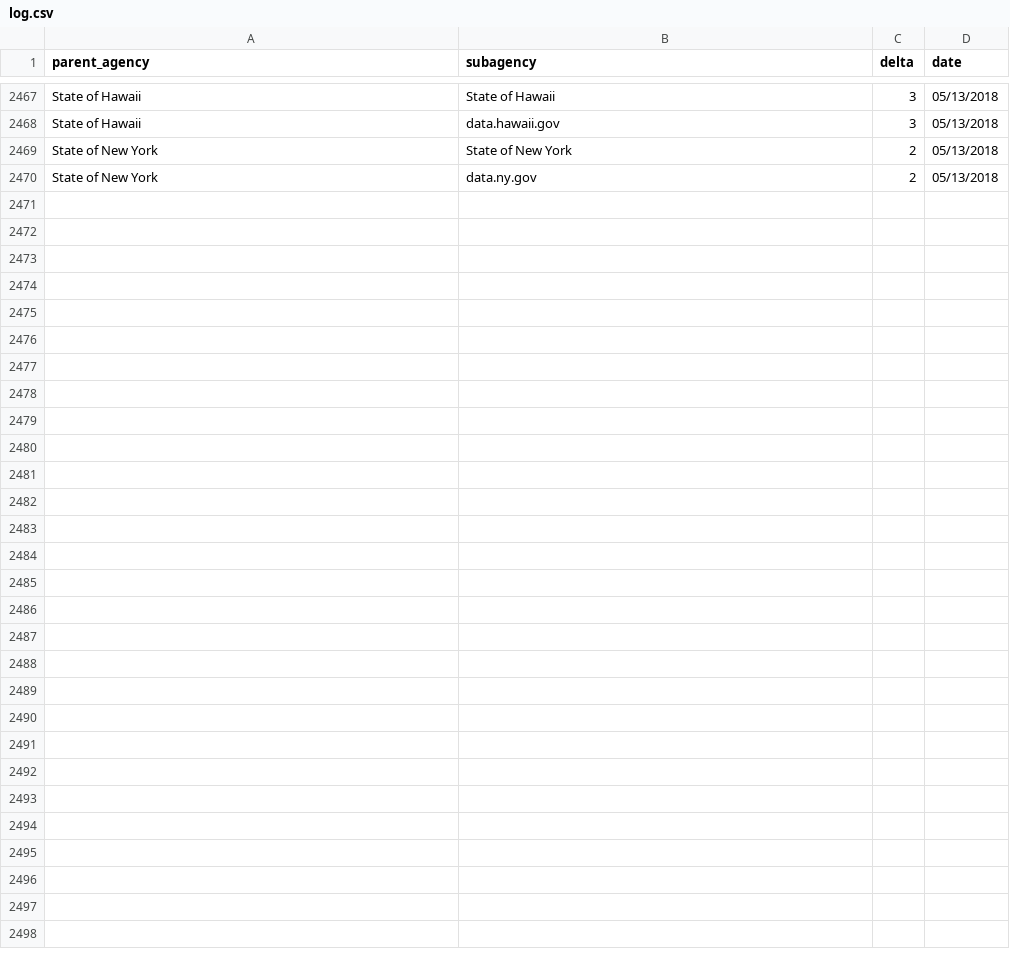
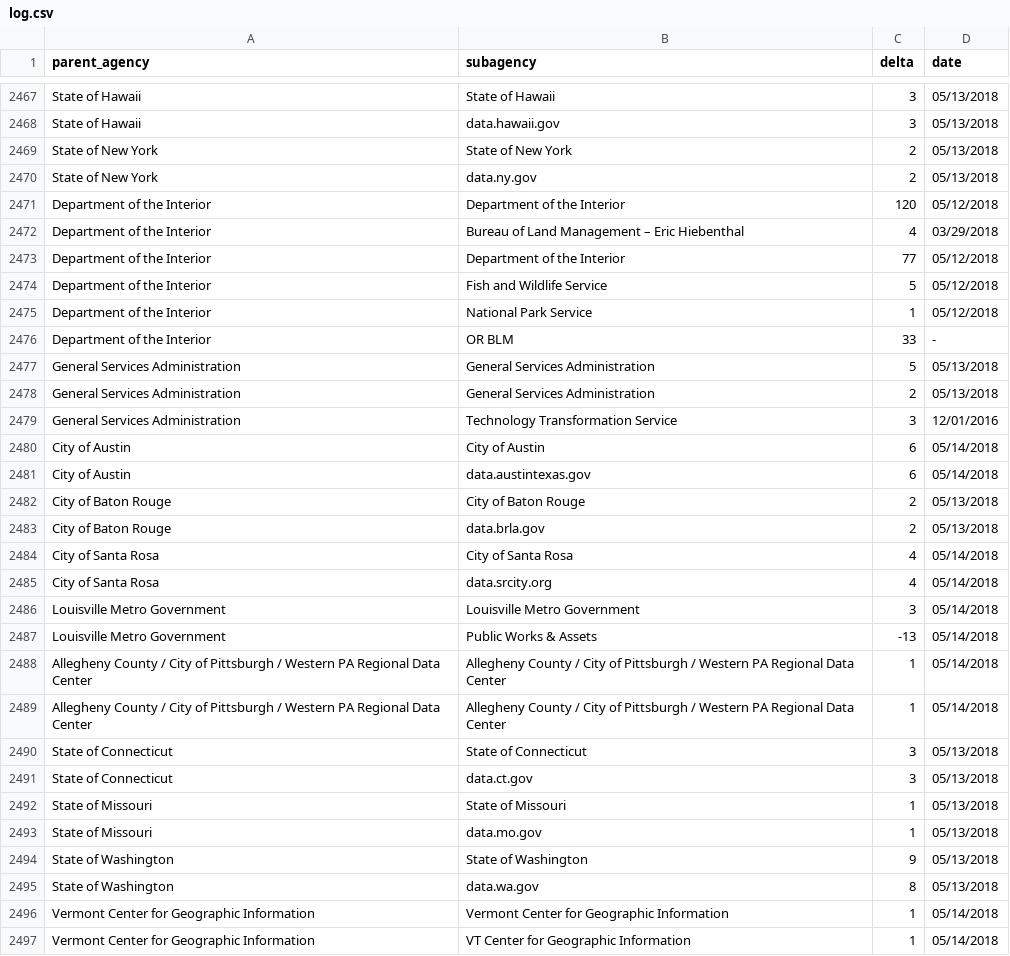
Before and after one commit to hancush/eyeball, a CSV file: output/log.csv, drawn as a sheet; only a part is shown, gaps mark what is left out.

```diff
--- a/output/log.csv
+++ b/output/log.csv
@@ -2470 +2470,28 @@ State of New York,State of New York,2,05/13/2018
 State of New York,data.ny.gov,2,05/13/2018
+Department of the Interior,Department of the Interior,120,05/12/2018
+Department of the Interior,Bureau of Land Management – Eric Hiebenthal,4,03/29/2018
+Department of the Interior,Department of the Interior,77,05/12/2018
+Department of the Interior,Fish and Wildlife Service,5,05/12/2018
+Department of the Interior,National Park Service,1,05/12/2018
+Department of the Interior,OR BLM,33,-
+General Services Administration,General Services Administration,5,05/13/2018
+General Services Administration,General Services Administration,2,05/13/2018
+General Services Administration,Technology Transformation Service,3,12/01/2016
+City of Austin,City of Austin,6,05/14/2018
+City of Austin,data.austintexas.gov,6,05/14/2018
+City of Baton Rouge,City of Baton Rouge,2,05/13/2018
+City of Baton Rouge,data.brla.gov,2,05/13/2018
+City of Santa Rosa,City of Santa Rosa,4,05/14/2018
+City of Santa Rosa,data.srcity.org,4,05/14/2018
+Louisville Metro Government,Louisville Metro Government,3,05/14/2018
+Louisville Metro Government,Public Works & Assets,-13,05/14/2018
+Allegheny County / City of Pittsburgh / Western PA Regional Data Center,Allegheny County / City of Pittsburgh / Western PA Regional Data Center,1,05/14/2018
+Allegheny County / City of Pittsburgh / Western PA Regional Data Center,Allegheny County / City of Pittsburgh / Western PA Regional Data Center,1,05/14/2018
+State of Connecticut,State of Connecticut,3,05/13/2018
+State of Connecticut,data.ct.gov,3,05/13/2018
+State of Missouri,State of Missouri,1,05/13/2018
+State of Missouri,data.mo.gov,1,05/13/2018
+State of Washington,State of Washington,9,05/13/2018
+State of Washington,data.wa.gov,8,05/13/2018
+Vermont Center for Geographic Information,Vermont Center for Geographic Information,1,05/14/2018
+Vermont Center for Geographic Information,VT Center for Geographic Information,1,05/14/2018
```
Also changed, not shown: archive.csv, output/churn_summary.csv.
